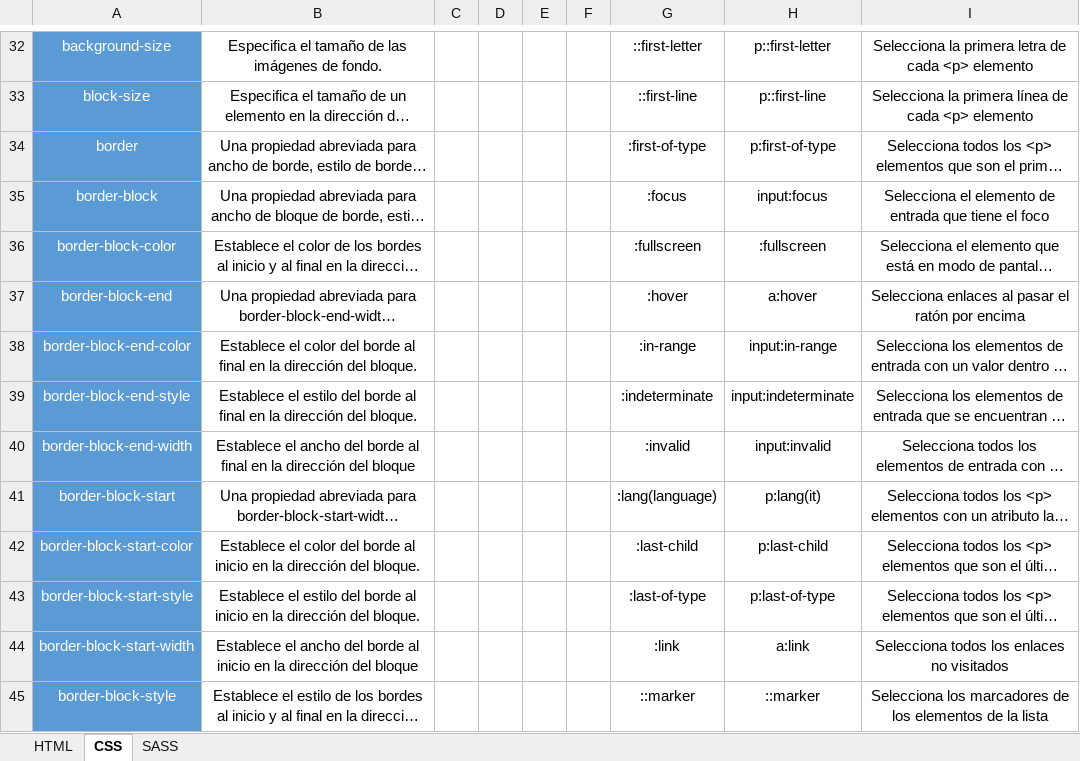
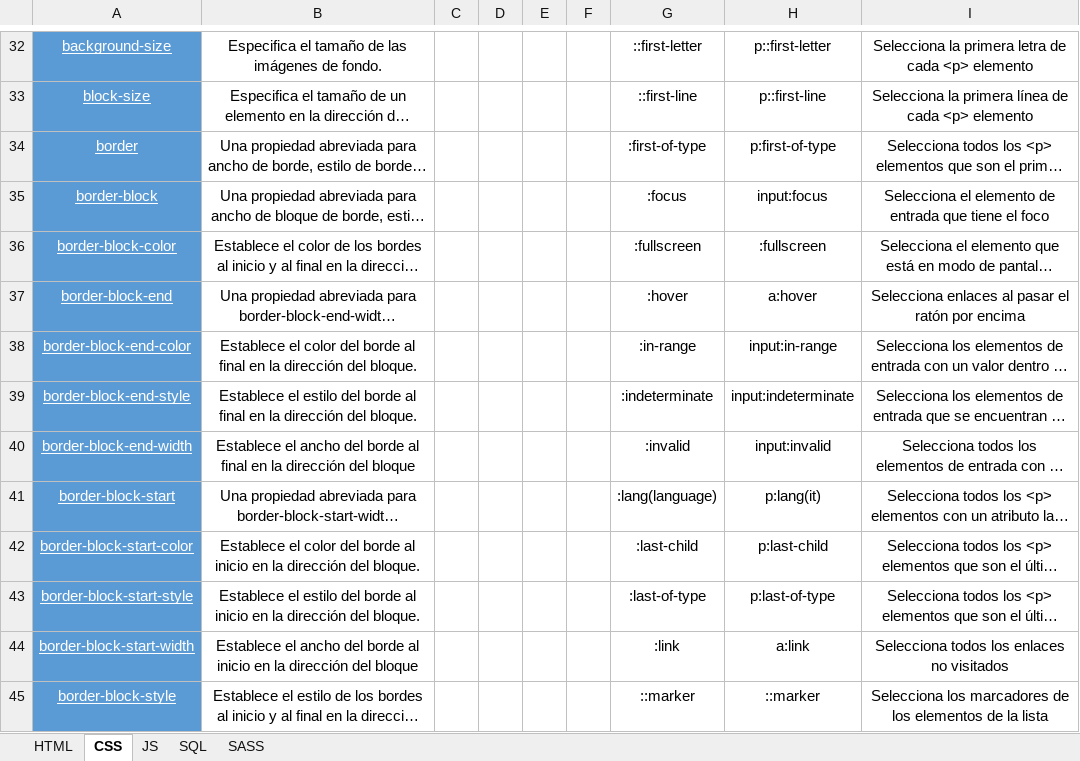
Before and after one commit to estiven0425/Portafolio, an Excel workbook: Portafolio.xlsx, sheet CSS, drawn as a sheet; only a part is shown, gaps mark what is left out; long unchanged cells end in …; values as stored, in another font and other column widths than the file's, no borders; the diff covers the shown part only; the diff names each change by its address in the sheet, - before the commit and + after, or states it on an @@ line.

```diff
--- a/Portafolio.xlsx (sheet CSS)
+++ b/Portafolio.xlsx (sheet CSS)
+sheet tab: JS
+sheet tab: SQL
-A32:A45 underline: off
+A32:A45 underline: on
```
Also changed, not shown: cell formats elsewhere in this sheet, sheet HTML, 5 other files.
